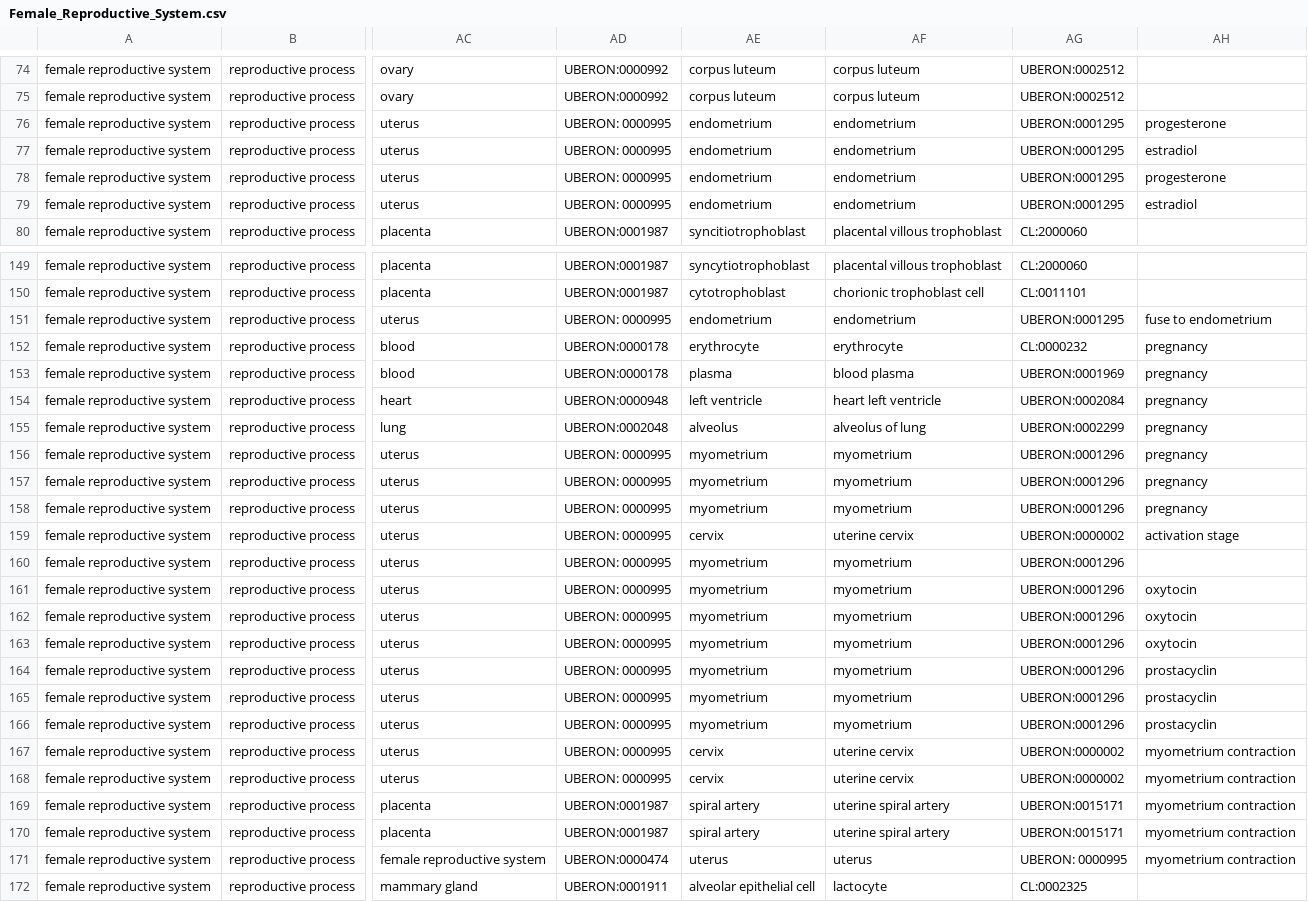
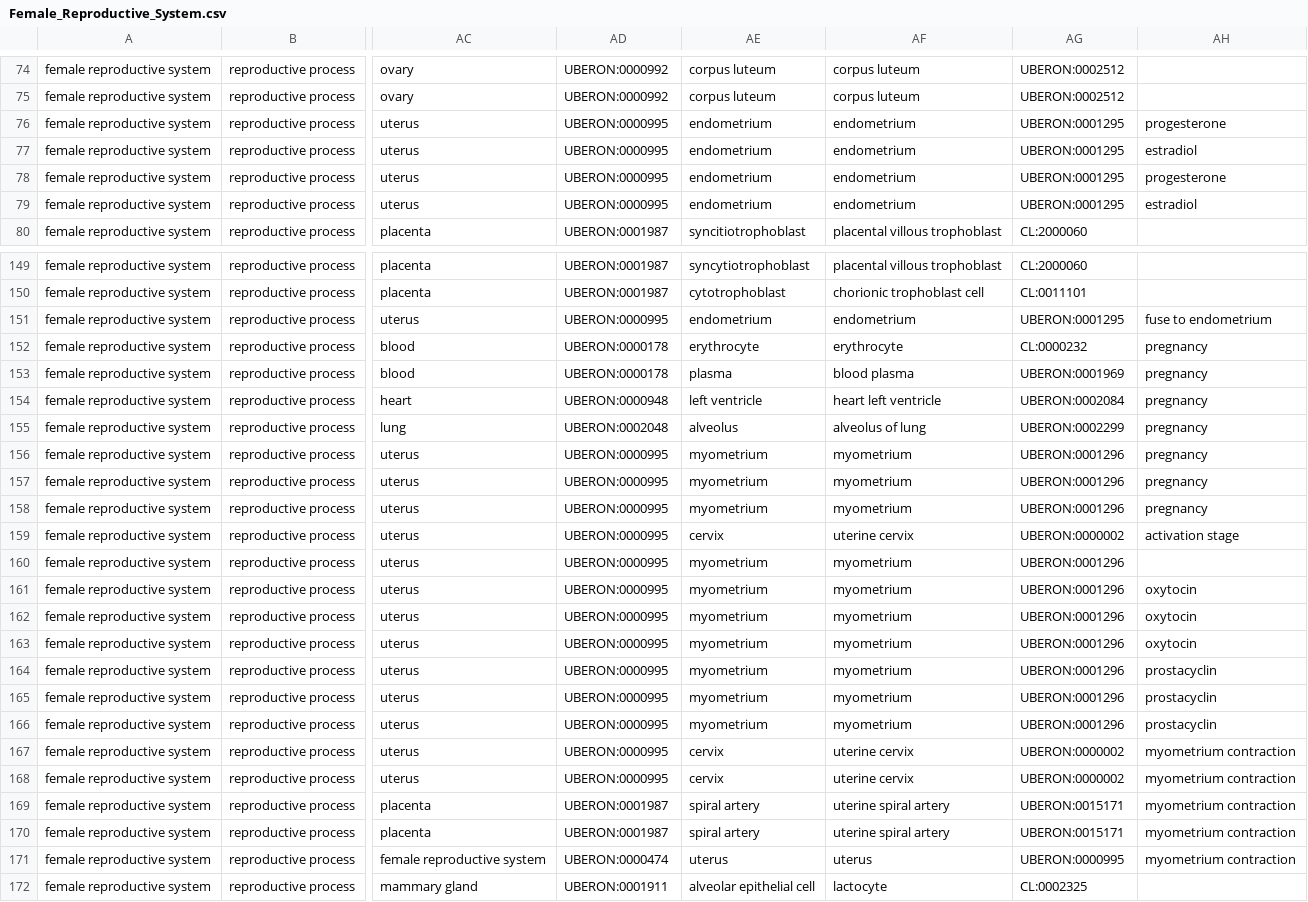
Before and after one commit to wholepersonproject/wpp-kg, a CSV file: digital-objects/wpp/female-reproductive-system/draft/raw/Female_Reproductive_System.csv, drawn as a sheet; only a part is shown, gaps mark what is left out; the diff covers the shown part only; the diff names each change by its address in the sheet, - before the commit and + after, or states it on an @@ line.

```diff
--- a/digital-objects/wpp/female-reproductive-system/draft/raw/Female_Reproductive_System.csv
+++ b/digital-objects/wpp/female-reproductive-system/draft/raw/Female_Reproductive_System.csv
-AD76:AD79: UBERON: 0000995
+AD76:AD79: UBERON:0000995
-AD151: UBERON: 0000995
+AD151: UBERON:0000995
-AD156:AD168: UBERON: 0000995
+AD156:AD168: UBERON:0000995
-AG171: UBERON: 0000995
+AG171: UBERON:0000995
```
Also changed, not shown: 16 edited cells elsewhere in this file, digital-objects/wpp/endocrine-system/draft/raw/Endocrine_System.csv, digital-objects/wpp/integumentary-system/draft/raw/Integumentary_System.csv, 2 other files.
